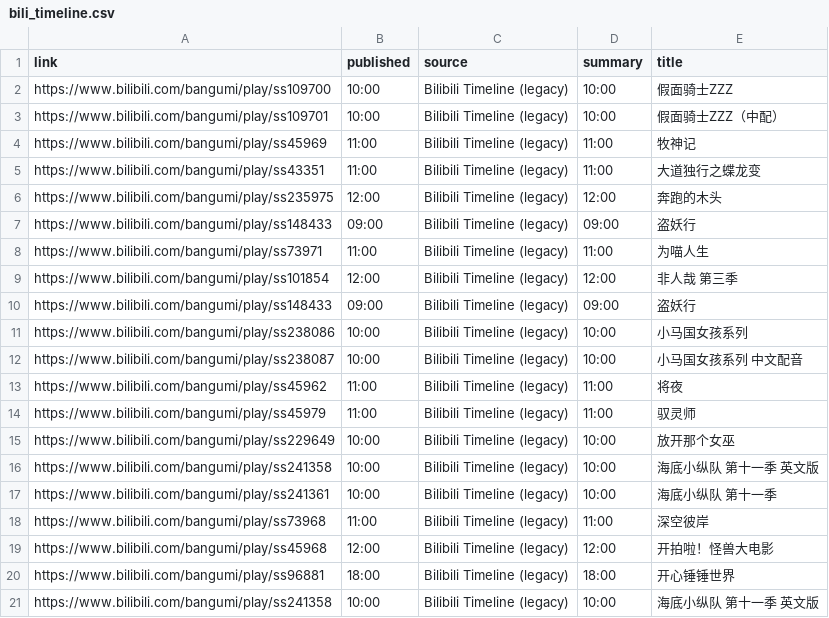
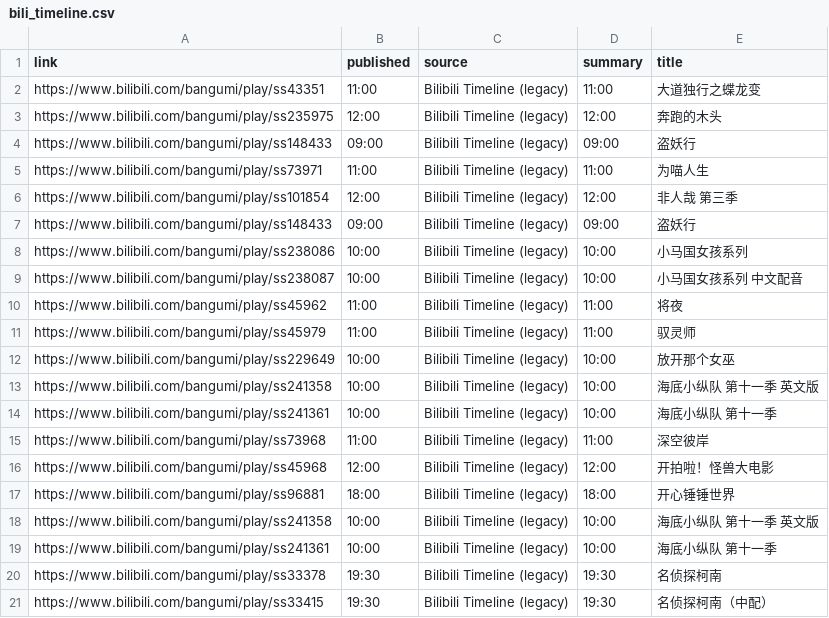
Before and after one commit to BennetttChen/Python-crawl, a CSV file: output/bili_timeline.csv, drawn as a sheet; removed rows and columns are numbered as before the commit, all else as after; the diff names each change by its address in the sheet, - before the commit and + after, or states it on an @@ line.

```diff
--- a/output/bili_timeline.csv
+++ b/output/bili_timeline.csv
-row 2: https://www.bilibili.com/bangumi/play/ss109700 | 10:00 | Bilibili Timeline (legacy) | 10:00 | 假面骑士ZZZ
-row 3: https://www.bilibili.com/bangumi/play/ss109701 | 10:00 | Bilibili Timeline (legacy) | 10:00 | 假面骑士ZZZ（中配）
-row 4: https://www.bilibili.com/bangumi/play/ss45969 | 11:00 | Bilibili Timeline (legacy) | 11:00 | 牧神记
+row 19: https://www.bilibili.com/bangumi/play/ss241361 | 10:00 | Bilibili Timeline (legacy) | 10:00 | 海底小纵队 第十一季
+row 20: https://www.bilibili.com/bangumi/play/ss33378 | 19:30 | Bilibili Timeline (legacy) | 19:30 | 名侦探柯南
+row 21: https://www.bilibili.com/bangumi/play/ss33415 | 19:30 | Bilibili Timeline (legacy) | 19:30 | 名侦探柯南（中配）
```
Also changed, not shown: 2 other files.
